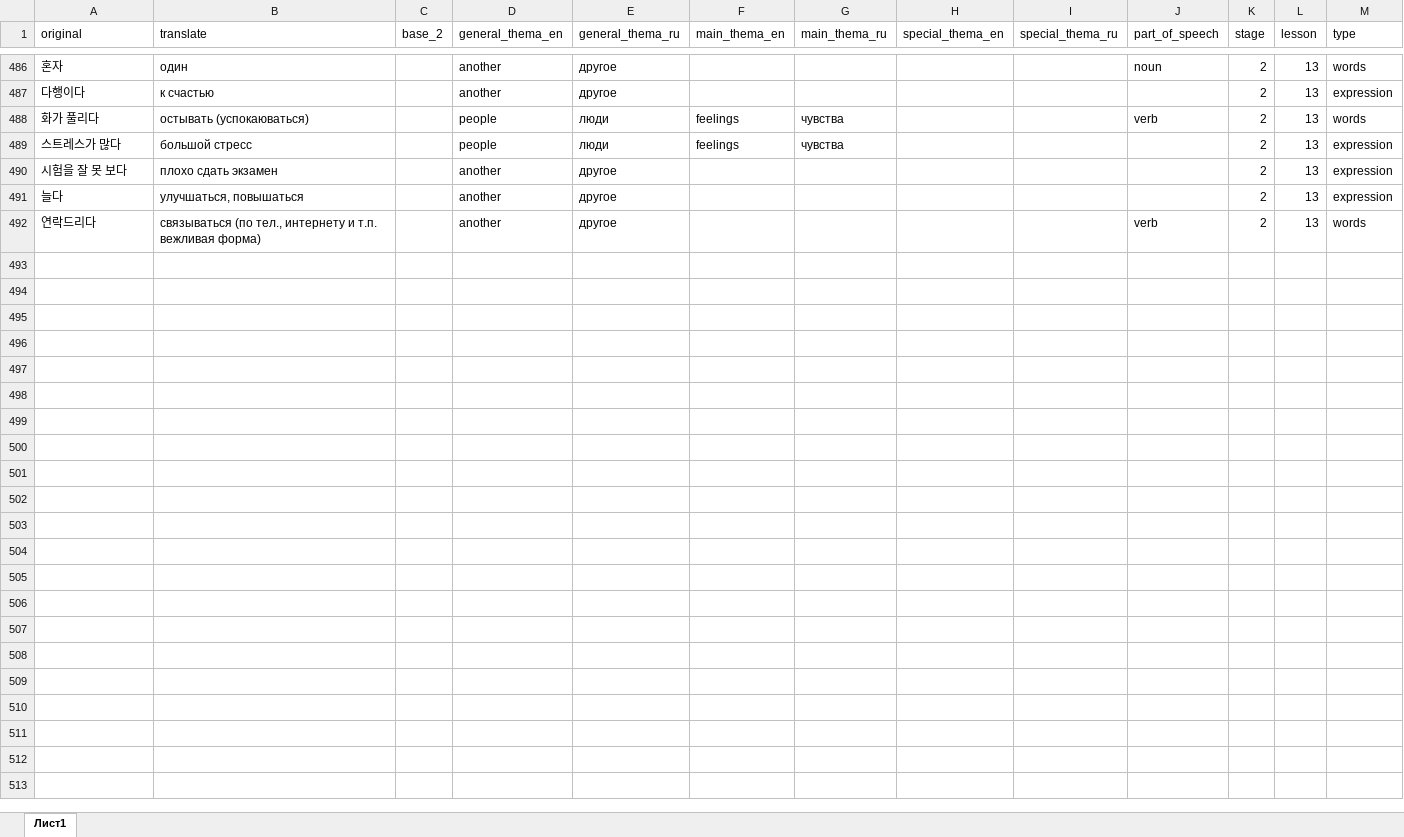
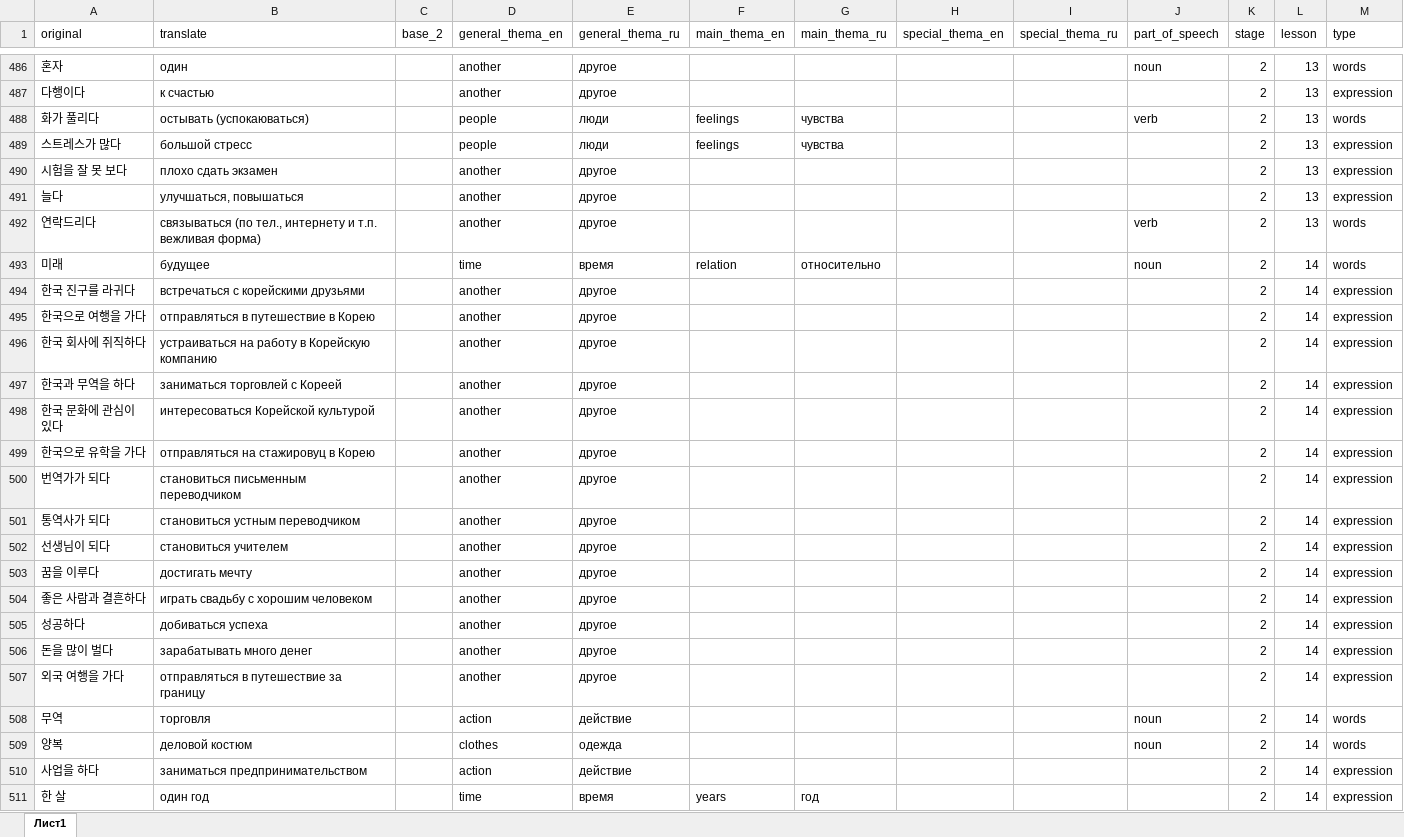
Before and after one commit to zinchuk0480/korean, an Excel workbook: static/word_db.xlsx, sheet Лист1, drawn as a sheet; only a part is shown, gaps mark what is left out; values as stored, in another font and other column widths than the file's, no borders; the diff covers the shown part only; the diff names each change by its address in the sheet, - before the commit and + after, or states it on an @@ line.

Commit message:
new word and rules 14 end season

```diff
--- a/static/word_db.xlsx (sheet Лист1)
+++ b/static/word_db.xlsx (sheet Лист1)
+row 493: 미래 | будущее |  | time | время | relation | относительно |  |  | noun | 2 | 14 | words
+row 494: 한국 진구를 라귀다 | встречаться с корейскими друзьями |  | another | другое |  |  |  |  |  | 2 | 14 | expression
+row 495: 한국으로 여행을 가다 | отправляться в путешествие в Корею |  | another | другое |  |  |  |  |  | 2 | 14 | expression
+row 496: 한국 회사에 쥐직하다 | устраиваться на работу в Корейскую компанию |  | another | другое |  |  |  |  |  | 2 | 14 | expression
+row 497: 한국과 무역을 하다 | заниматься торговлей с Кореей |  | another | другое |  |  |  |  |  | 2 | 14 | expression
+row 498: 한국 문화에 관심이 있다 | интересоваться Корейской культурой |  | another | другое |  |  |  |  |  | 2 | 14 | expression
+row 499: 한국으로 유학을 가다 | отправляться на стажировуц в Корею |  | another | другое |  |  |  |  |  | 2 | 14 | expression
+row 500: 번역가가 되다 | становиться письменным переводчиком |  | another | другое |  |  |  |  |  | 2 | 14 | expression
+row 501: 통역사가 되다 | становиться устным переводчиком |  | another | другое |  |  |  |  |  | 2 | 14 | expression
+row 502: 선생님이 되다 | становиться учителем |  | another | другое |  |  |  |  |  | 2 | 14 | expression
+row 503: 꿈을 이루다 | достигать мечту |  | another | другое |  |  |  |  |  | 2 | 14 | expression
+row 504: 좋은 사람과 결흔하다 | играть свадьбу с хорошим человеком |  | another | другое |  |  |  |  |  | 2 | 14 | expression
+row 505: 성공하다 | добиваться успеха |  | another | другое |  |  |  |  |  | 2 | 14 | expression
+row 506: 돈을 많이 벌다 | зарабатывать много денег |  | another | другое |  |  |  |  |  | 2 | 14 | expression
+row 507: 외국 여행을 가다 | отправляться в путешествие за границу |  | another | другое |  |  |  |  |  | 2 | 14 | expression
+row 508: 무역 | торговля |  | action | действие |  |  |  |  | noun | 2 | 14 | words
+row 509: 양복 | деловой костюм |  | clothes | одежда |  |  |  |  | noun | 2 | 14 | words
+row 510: 사업을 하다 | заниматься предпринимательством |  | action | действие |  |  |  |  |  | 2 | 14 | expression
+row 511: 한 살 | один год |  | time | время | years | год |  |  |  | 2 | 14 | expression
```
Also changed, not shown: 9 added rows and 1 edited cell elsewhere in this sheet, 1 other file.
